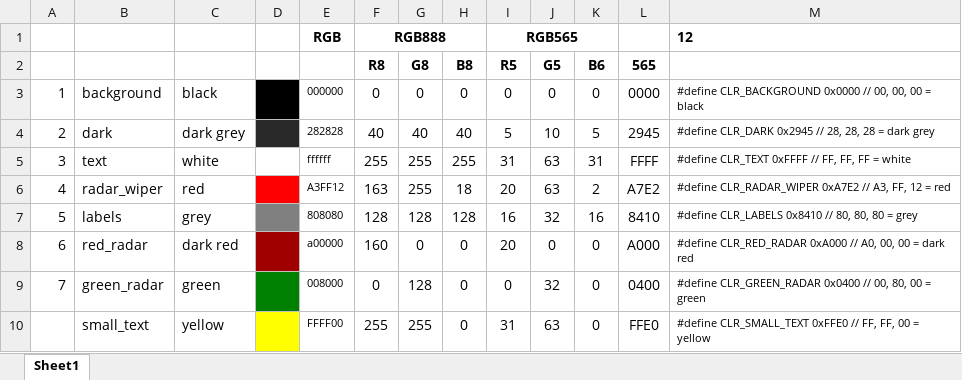
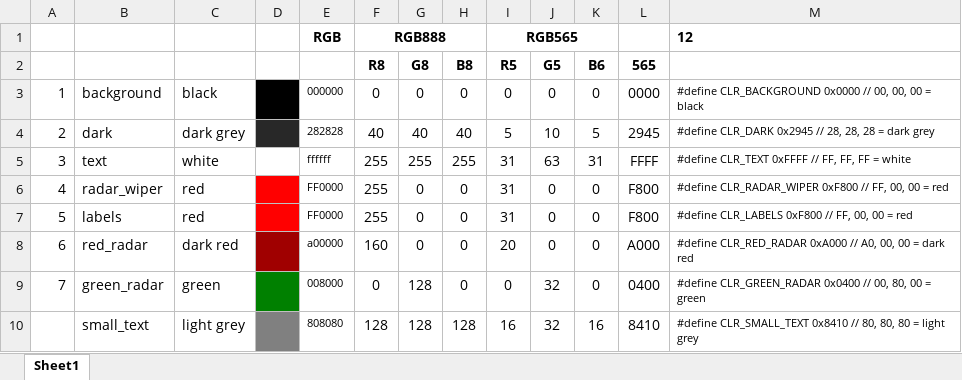
Before and after one commit to henkjannl/waarBORGfonds, an Excel workbook: 04 Software/_Examples/Color converter RGB565.xlsx, sheet Sheet1, drawn as a sheet; values as stored, in another font and other column widths than the file's, no borders; table styles not drawn; removed rows and columns are numbered as before the commit, all else as after; the diff names each change by its address in the sheet, - before the commit and + after, or states it on an @@ line.

```diff
--- a/04 Software/_Examples/Color converter RGB565.xlsx (sheet Sheet1)
+++ b/04 Software/_Examples/Color converter RGB565.xlsx (sheet Sheet1)
-E6: A3FF12
+E6: FF0000
-F6: 163
+F6: 255
-G6: 255
+G6: 0
-H6: 18
+H6: 0
-I6: 20
+I6: 31
-J6: 63
+J6: 0
-K6: 2
+K6: 0
-L6: A7E2
+L6: F800
-M6: #define CLR_RADAR_WIPER 0xA7E2 // A3, FF, 12 = red
+M6: #define CLR_RADAR_WIPER 0xF800 // FF, 00, 00 = red
-C7: grey
+C7: red
-D7 fill: #808080
+D7 fill: #FF0000
-E7: 808080
+E7: FF0000
-F7: 128
+F7: 255
-G7: 128
+G7: 0
-H7: 128
+H7: 0
-I7: 16
+I7: 31
-J7: 32
+J7: 0
-K7: 16
+K7: 0
-L7: 8410
+L7: F800
-M7: #define CLR_LABELS 0x8410 // 80, 80, 80 = grey
+M7: #define CLR_LABELS 0xF800 // FF, 00, 00 = red
-row 10:  | small_text | yellow |  | FFFF00 | 255 | 255 | 0 | 31 | 63 | 0 | FFE0 | #define CLR_SMALL_TEXT 0xFFE0 // FF, FF, 00 = yellow
+row 10:  | small_text | light grey |  | 808080 | 128 | 128 | 128 | 16 | 32 | 16 | 8410 | #define CLR_SMALL_TEXT 0x8410 // 80, 80, 80 = light grey
```
Also changed, not shown: 05 Gameplay/First measurements.xlsx, 8 other files.
